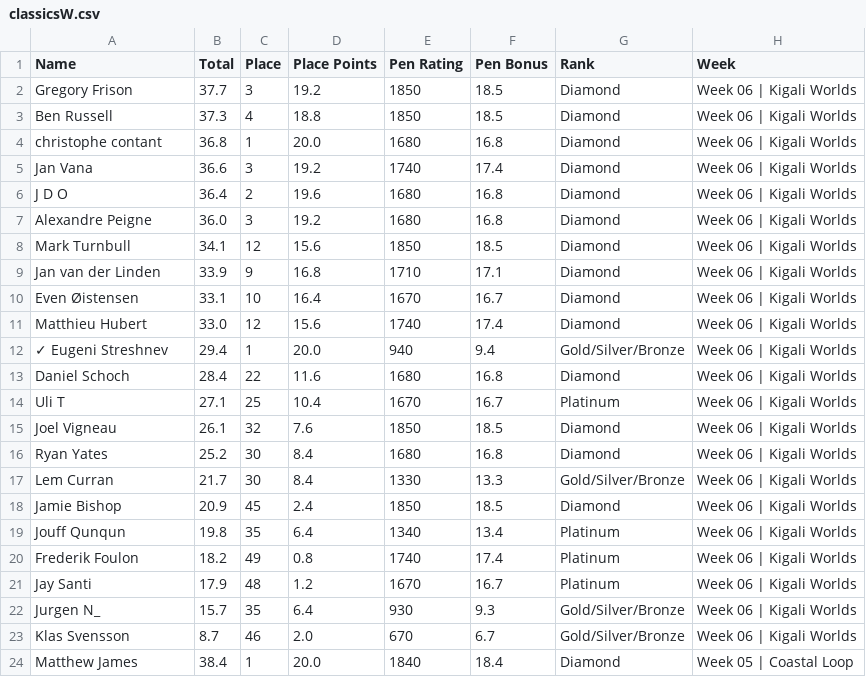
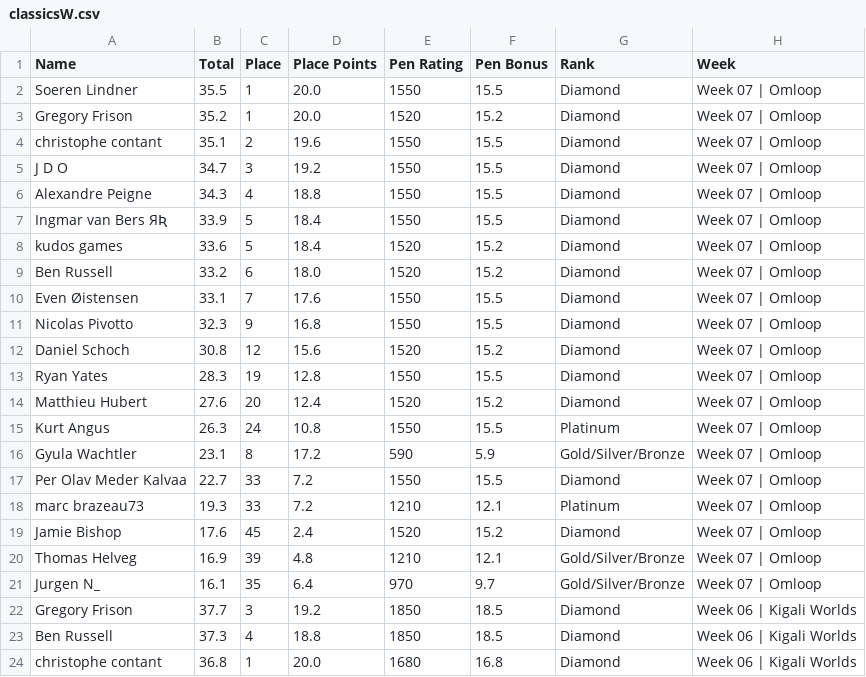
Before and after one commit to somaek/somaek.github.io, a CSV file: classicsW.csv, drawn as a sheet; only a part is shown; the shorter side is filled out with more unchanged rows; the diff names each change by its address in the sheet, - before the commit and + after, or states it on an @@ line.

Commit message:
Flat: latest data (2025-11-08T20:15:24.797Z) {   "date": "2025-11-08T20:15:24.797Z",   "files": [     {       "name": "arwr.csv",       "deltaBytes": 142,       "source": "https://docs.google.com/spreadsheets/d/e/2PACX-1vTFFpRBp56INVL1XqmHbGBrISvVdzqQ1C3N-sf9xox4oJugyPqYw7OwbxpkyolEjx8BPIkd7mb2ICza/pub?gid=745704294&single=true&output=csv"     },     {       "name": "classicsW.csv",       "deltaBytes": 1286,       "source": "https://docs.google.com/spreadsheets/d/e/2PACX-1vRvhxu0K_Xo9xfMRuphtXMsu4NDZejmGdOMvQW-H1NackeL8_LvkIonBTkc2nAxAAJUbobOnL4E_dJh/pub?gid=1269985083&single=true&output=csv"     },     {       "name": "classicsL.csv",       "deltaBytes": -300,       "source": "https://docs.google.com/spreadsheets/d/e/2PACX-1vRvhxu0K_Xo9xfMRuphtXMsu4NDZejmGdOMvQW-H1NackeL8_LvkIonBTkc2nAxAAJUbobOnL4E_dJh/pub?gid=1430084053&single=true&output=csv"     }   ] }

```diff
--- a/classicsW.csv
+++ b/classicsW.csv
+row 2: Soeren Lindner | 35.5 | 1 | 20.0 | 1550 | 15.5 | Diamond | Week 07 | Omloop
+row 3: Gregory Frison | 35.2 | 1 | 20.0 | 1520 | 15.2 | Diamond | Week 07 | Omloop
+row 4: christophe contant | 35.1 | 2 | 19.6 | 1550 | 15.5 | Diamond | Week 07 | Omloop
+row 5: J D O | 34.7 | 3 | 19.2 | 1550 | 15.5 | Diamond | Week 07 | Omloop
+row 6: Alexandre Peigne | 34.3 | 4 | 18.8 | 1550 | 15.5 | Diamond | Week 07 | Omloop
+row 7: Ingmar van Bers ЯƦ | 33.9 | 5 | 18.4 | 1550 | 15.5 | Diamond | Week 07 | Omloop
+row 8: kudos games | 33.6 | 5 | 18.4 | 1520 | 15.2 | Diamond | Week 07 | Omloop
+row 9: Ben Russell | 33.2 | 6 | 18.0 | 1520 | 15.2 | Diamond | Week 07 | Omloop
+row 10: Even Øistensen | 33.1 | 7 | 17.6 | 1550 | 15.5 | Diamond | Week 07 | Omloop
+row 11: Nicolas Pivotto | 32.3 | 9 | 16.8 | 1550 | 15.5 | Diamond | Week 07 | Omloop
+row 12: Daniel Schoch | 30.8 | 12 | 15.6 | 1520 | 15.2 | Diamond | Week 07 | Omloop
+row 13: Ryan Yates | 28.3 | 19 | 12.8 | 1550 | 15.5 | Diamond | Week 07 | Omloop
+row 14: Matthieu Hubert | 27.6 | 20 | 12.4 | 1520 | 15.2 | Diamond | Week 07 | Omloop
+row 15: Kurt Angus | 26.3 | 24 | 10.8 | 1550 | 15.5 | Platinum | Week 07 | Omloop
+row 16: Gyula Wachtler | 23.1 | 8 | 17.2 | 590 | 5.9 | Gold/Silver/Bronze | Week 07 | Omloop
+row 17: Per Olav Meder Kalvaa | 22.7 | 33 | 7.2 | 1550 | 15.5 | Diamond | Week 07 | Omloop
+row 18: marc brazeau73 | 19.3 | 33 | 7.2 | 1210 | 12.1 | Platinum | Week 07 | Omloop
+row 19: Jamie Bishop | 17.6 | 45 | 2.4 | 1520 | 15.2 | Diamond | Week 07 | Omloop
+row 20: Thomas Helveg | 16.9 | 39 | 4.8 | 1210 | 12.1 | Gold/Silver/Bronze | Week 07 | Omloop
+row 21: Jurgen N_ | 16.1 | 35 | 6.4 | 970 | 9.7 | Gold/Silver/Bronze | Week 07 | Omloop
```
Also changed, not shown: arwr.csv, classicsL.csv.
